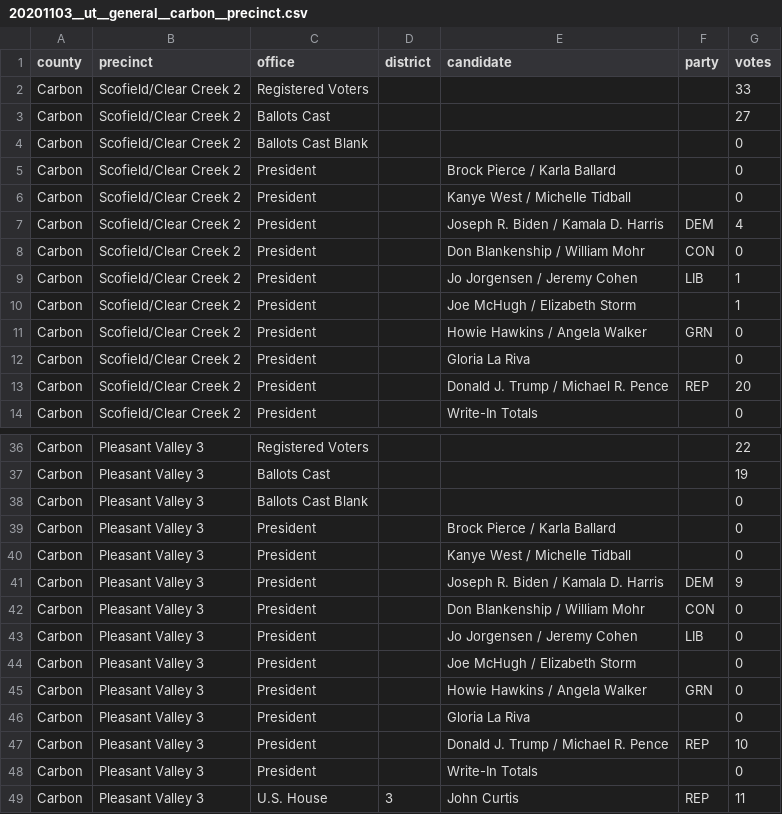
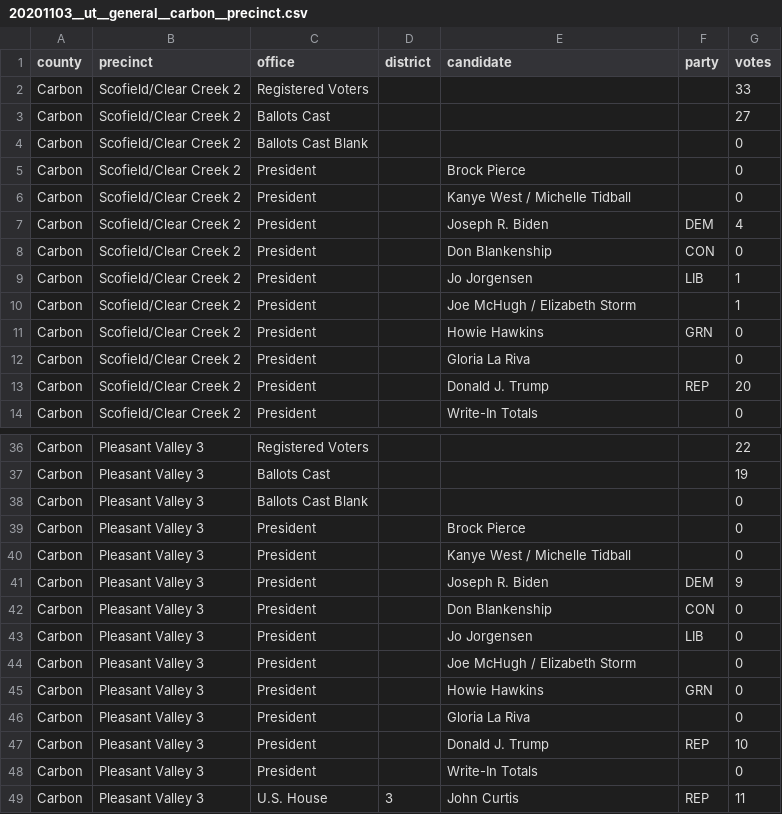
Before and after one commit to openelections/openelections-data-ut, a CSV file: 2020/counties/20201103__ut__general__carbon__precinct.csv, drawn as a sheet; only a part is shown, gaps mark what is left out; the diff covers the shown part only.

```diff
--- a/2020/counties/20201103__ut__general__carbon__precinct.csv
+++ b/2020/counties/20201103__ut__general__carbon__precinct.csv
@@ -4,11 +4,11 @@ Carbon,Scofield/Clear Creek 2,Ballots Cast,,,,27
 Carbon,Scofield/Clear Creek 2,Ballots Cast Blank,,,,0
-Carbon,Scofield/Clear Creek 2,President,,Brock Pierce / Karla Ballard,,0
+Carbon,Scofield/Clear Creek 2,President,,Brock Pierce,,0
 Carbon,Scofield/Clear Creek 2,President,,Kanye West / Michelle Tidball,,0
-Carbon,Scofield/Clear Creek 2,President,,Joseph R. Biden / Kamala D. Harris,DEM,4
-Carbon,Scofield/Clear Creek 2,President,,Don Blankenship / William Mohr,CON,0
-Carbon,Scofield/Clear Creek 2,President,,Jo Jorgensen / Jeremy Cohen,LIB,1
+Carbon,Scofield/Clear Creek 2,President,,Joseph R. Biden,DEM,4
+Carbon,Scofield/Clear Creek 2,President,,Don Blankenship,CON,0
+Carbon,Scofield/Clear Creek 2,President,,Jo Jorgensen,LIB,1
 Carbon,Scofield/Clear Creek 2,President,,Joe McHugh / Elizabeth Storm,,1
-Carbon,Scofield/Clear Creek 2,President,,Howie Hawkins / Angela Walker,GRN,0
+Carbon,Scofield/Clear Creek 2,President,,Howie Hawkins,GRN,0
 Carbon,Scofield/Clear Creek 2,President,,Gloria La Riva,,0
-Carbon,Scofield/Clear Creek 2,President,,Donald J. Trump / Michael R. Pence,REP,20
+Carbon,Scofield/Clear Creek 2,President,,Donald J. Trump,REP,20
 Carbon,Scofield/Clear Creek 2,President,,Write-In Totals,,0
@@ -38,11 +38,11 @@ Carbon,Pleasant Valley 3,Ballots Cast,,,,19
 Carbon,Pleasant Valley 3,Ballots Cast Blank,,,,0
-Carbon,Pleasant Valley 3,President,,Brock Pierce / Karla Ballard,,0
+Carbon,Pleasant Valley 3,President,,Brock Pierce,,0
 Carbon,Pleasant Valley 3,President,,Kanye West / Michelle Tidball,,0
-Carbon,Pleasant Valley 3,President,,Joseph R. Biden / Kamala D. Harris,DEM,9
-Carbon,Pleasant Valley 3,President,,Don Blankenship / William Mohr,CON,0
-Carbon,Pleasant Valley 3,President,,Jo Jorgensen / Jeremy Cohen,LIB,0
+Carbon,Pleasant Valley 3,President,,Joseph R. Biden,DEM,9
+Carbon,Pleasant Valley 3,President,,Don Blankenship,CON,0
+Carbon,Pleasant Valley 3,President,,Jo Jorgensen,LIB,0
 Carbon,Pleasant Valley 3,President,,Joe McHugh / Elizabeth Storm,,0
-Carbon,Pleasant Valley 3,President,,Howie Hawkins / Angela Walker,GRN,0
+Carbon,Pleasant Valley 3,President,,Howie Hawkins,GRN,0
 Carbon,Pleasant Valley 3,President,,Gloria La Riva,,0
-Carbon,Pleasant Valley 3,President,,Donald J. Trump / Michael R. Pence,REP,10
+Carbon,Pleasant Valley 3,President,,Donald J. Trump,REP,10
 Carbon,Pleasant Valley 3,President,,Write-In Totals,,0
```
Also changed, not shown: 188 edited cells elsewhere in this file, 2020/counties/20201103__ut__general__garfield__precinct.csv, 2020/counties/20201103__ut__general__grand__precinct.csv, 10 other files.
